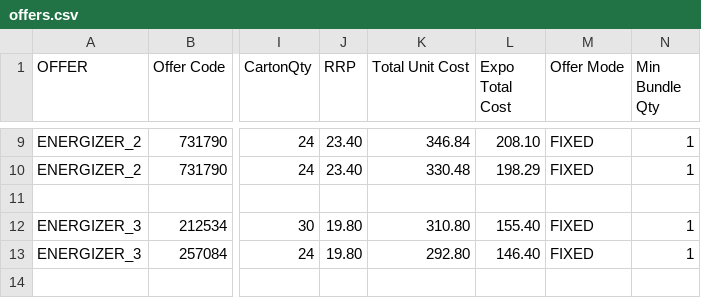
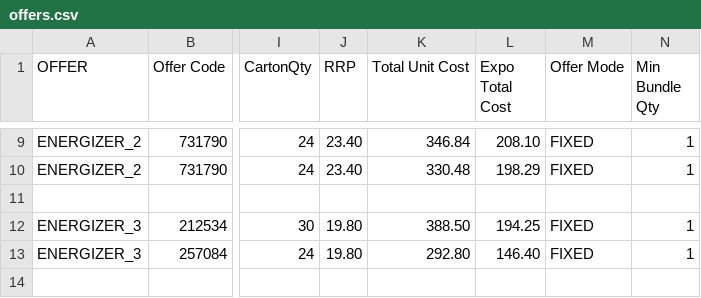
Before and after one commit to Roofwah/metcash26, a CSV file: backend/offers.csv, drawn as a sheet; only a part is shown, gaps mark what is left out; the diff names each change by its address in the sheet, - before the commit and + after, or states it on an @@ line.

Commit message:
Update value in offers.csv

```diff
--- a/backend/offers.csv
+++ b/backend/offers.csv
-K12 (Total Unit Cost): 310.80
+K12 (Total Unit Cost): 388.50
-L12 (Expo Total Cost): 155.40
+L12 (Expo Total Cost): 194.25
```
